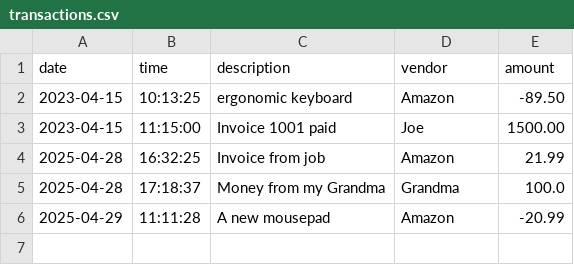
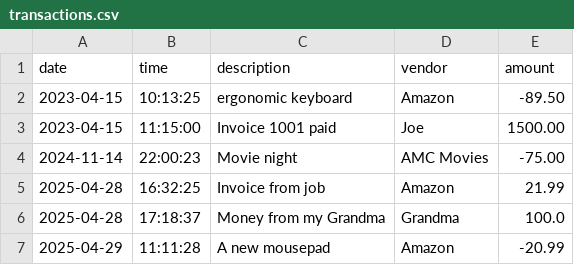
Before and after one commit to krosengr4/Accounting-Ledger, a CSV file: AccountingLedger/src/main/resources/transactions.csv, drawn as a sheet.

Commit message:
Completed method that allows user to search for all transactions last year in Reports.java class

```diff
--- a/AccountingLedger/src/main/resources/transactions.csv
+++ b/AccountingLedger/src/main/resources/transactions.csv
@@ -3,2 +3,3 @@ date|time|description|vendor|amount
 2023-04-15|11:15:00|Invoice 1001 paid|Joe|1500.00
+2024-11-14|22:00:23|Movie night|AMC Movies|-75.00
 2025-04-28|16:32:25|Invoice from job|Amazon|21.99
```
Also changed, not shown: out/production/capstone-1/transactions.csv, 1 other file.
